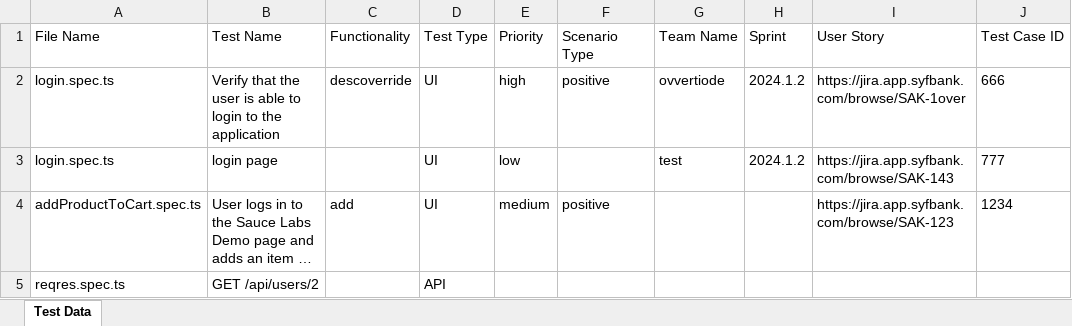
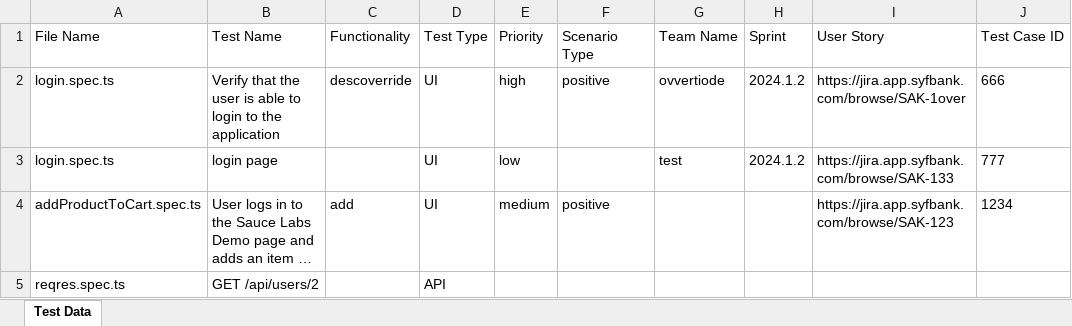
Before and after one commit to a-suraj-bhatti/Playwright-ts-framework, an Excel workbook: Test_Data.xlsx, sheet Test Data, drawn as a sheet; long unchanged cells end in …; values as stored, in another font and other column widths than the file's, no borders; the diff names each change by its address in the sheet, - before the commit and + after, or states it on an @@ line.

```diff
--- a/Test_Data.xlsx (sheet Test Data)
+++ b/Test_Data.xlsx (sheet Test Data)
-I3 (User Story): https://jira.app.syfbank.com/browse/SAK-143
+I3 (User Story): https://jira.app.syfbank.com/browse/SAK-133
```
Also changed, not shown: 3 other files.
